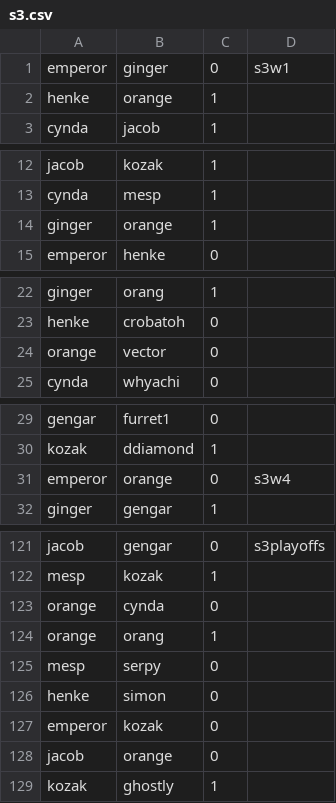
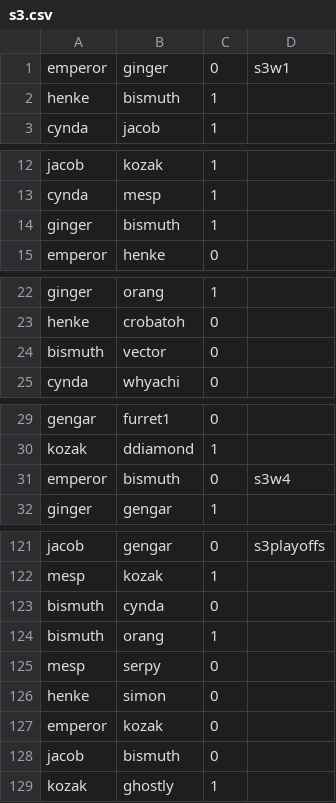
Before and after one commit to TheMesp/spoink-bot, a CSV file: seasons/s3.csv, drawn as a sheet; only a part is shown, gaps mark what is left out; the diff covers the shown part only.

```diff
--- a/seasons/s3.csv
+++ b/seasons/s3.csv
@@ -1,3 +1,3 @@
 emperor,ginger,0,s3w1
-henke,orange,1,
+henke,bismuth,1,
 cynda,jacob,1,
@@ -13,3 +13,3 @@ jacob,kozak,1,
 cynda,mesp,1,
-ginger,orange,1,
+ginger,bismuth,1,
 emperor,henke,0,
@@ -23,3 +23,3 @@ ginger,orang,1,
 henke,crobatoh,0,
-orange,vector,0,
+bismuth,vector,0,
 cynda,whyachi,0,
@@ -30,3 +30,3 @@ gengar,furret1,0,
 kozak,ddiamond,1,
-emperor,orange,0,s3w4
+emperor,bismuth,0,s3w4
 ginger,gengar,1,
@@ -122,4 +122,4 @@ jacob,gengar,0,s3playoffs
 mesp,kozak,1,
-orange,cynda,0,
-orange,orang,1,
+bismuth,cynda,0,
+bismuth,orang,1,
 mesp,serpy,0,
@@ -127,3 +127,3 @@ henke,simon,0,
 emperor,kozak,0,
-jacob,orange,0,
+jacob,bismuth,0,
 kozak,ghostly,1,
```
Also changed, not shown: 8 edited cells elsewhere in this file, seasons/s1.csv, seasons/s2.csv, 6 other files.
